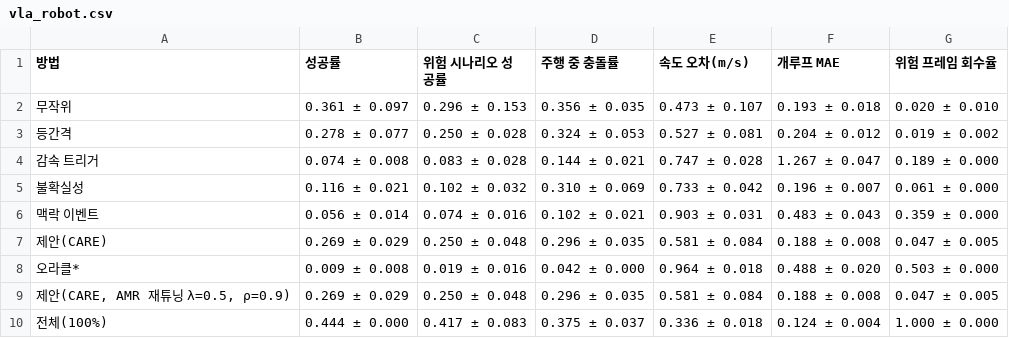
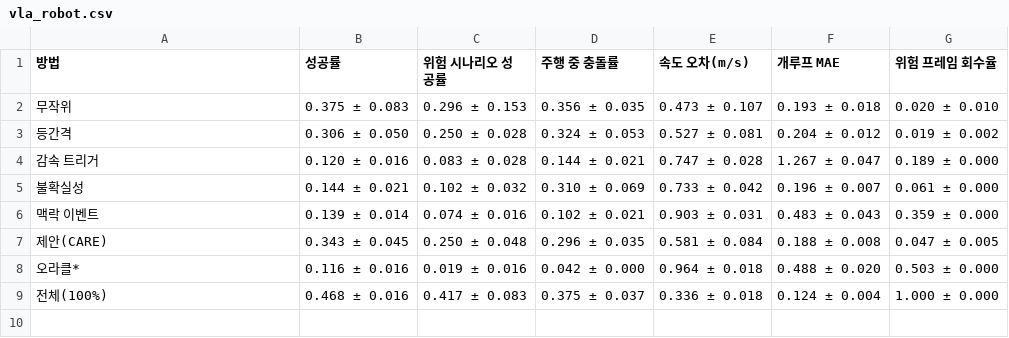
Before and after one commit to yechan1177/cnn_GRU, a CSV file: experiments/exp_110_vla_curation/summary/tables/vla_robot.csv, drawn as a sheet.

```diff
--- a/experiments/exp_110_vla_curation/summary/tables/vla_robot.csv
+++ b/experiments/exp_110_vla_curation/summary/tables/vla_robot.csv
@@ -1,10 +1,9 @@
 방법,성공률,위험 시나리오 성공률,주행 중 충돌률,속도 오차(m/s),개루프 MAE,위험 프레임 회수율
-무작위,0.361 ± 0.097,0.296 ± 0.153,0.356 ± 0.035,0.473 ± 0.107,0.193 ± 0.018,0.020 ± 0.010
-등간격,0.278 ± 0.077,0.250 ± 0.028,0.324 ± 0.053,0.527 ± 0.081,0.204 ± 0.012,0.019 ± 0.002
-감속 트리거,0.074 ± 0.008,0.083 ± 0.028,0.144 ± 0.021,0.747 ± 0.028,1.267 ± 0.047,0.189 ± 0.000
-불확실성,0.116 ± 0.021,0.102 ± 0.032,0.310 ± 0.069,0.733 ± 0.042,0.196 ± 0.007,0.061 ± 0.000
-맥락 이벤트,0.056 ± 0.014,0.074 ± 0.016,0.102 ± 0.021,0.903 ± 0.031,0.483 ± 0.043,0.359 ± 0.000
-제안(CARE),0.269 ± 0.029,0.250 ± 0.048,0.296 ± 0.035,0.581 ± 0.084,0.188 ± 0.008,0.047 ± 0.005
-오라클*,0.009 ± 0.008,0.019 ± 0.016,0.042 ± 0.000,0.964 ± 0.018,0.488 ± 0.020,0.503 ± 0.000
-"제안(CARE, AMR 재튜닝 λ=0.5, ρ=0.9)",0.269 ± 0.029,0.250 ± 0.048,0.296 ± 0.035,0.581 ± 0.084,0.188 ± 0.008,0.047 ± 0.005
-전체(100%),0.444 ± 0.000,0.417 ± 0.083,0.375 ± 0.037,0.336 ± 0.018,0.124 ± 0.004,1.000 ± 0.000
+무작위,0.375 ± 0.083,0.296 ± 0.153,0.356 ± 0.035,0.473 ± 0.107,0.193 ± 0.018,0.020 ± 0.010
+등간격,0.306 ± 0.050,0.250 ± 0.028,0.324 ± 0.053,0.527 ± 0.081,0.204 ± 0.012,0.019 ± 0.002
+감속 트리거,0.120 ± 0.016,0.083 ± 0.028,0.144 ± 0.021,0.747 ± 0.028,1.267 ± 0.047,0.189 ± 0.000
+불확실성,0.144 ± 0.021,0.102 ± 0.032,0.310 ± 0.069,0.733 ± 0.042,0.196 ± 0.007,0.061 ± 0.000
+맥락 이벤트,0.139 ± 0.014,0.074 ± 0.016,0.102 ± 0.021,0.903 ± 0.031,0.483 ± 0.043,0.359 ± 0.000
+제안(CARE),0.343 ± 0.045,0.250 ± 0.048,0.296 ± 0.035,0.581 ± 0.084,0.188 ± 0.008,0.047 ± 0.005
+오라클*,0.116 ± 0.016,0.019 ± 0.016,0.042 ± 0.000,0.964 ± 0.018,0.488 ± 0.020,0.503 ± 0.000
+전체(100%),0.468 ± 0.016,0.417 ± 0.083,0.375 ± 0.037,0.336 ± 0.018,0.124 ± 0.004,1.000 ± 0.000
```
Also changed, not shown: 7 other files.
